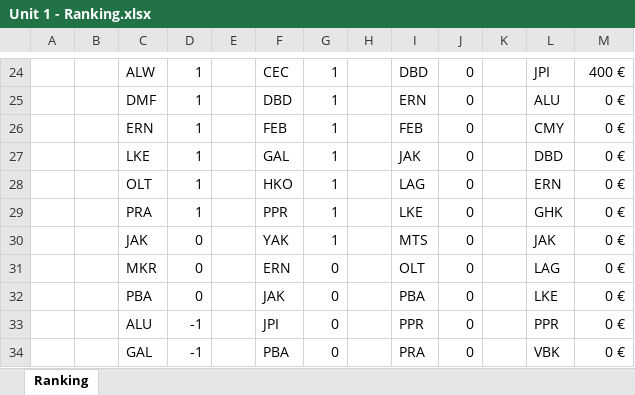
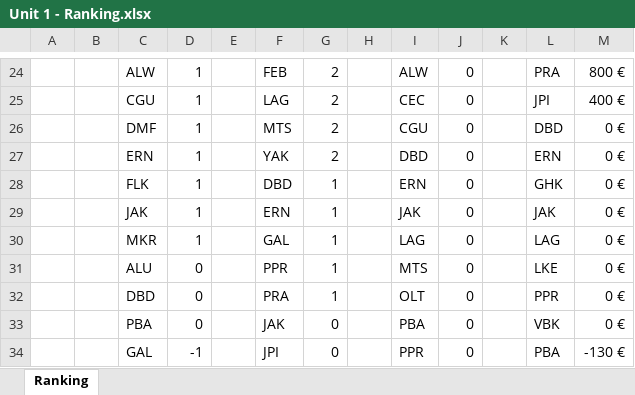
Before and after one commit to gab-lue/dashbd, an Excel workbook: Unit 1 - Ranking.xlsx, sheet Ranking, drawn as a sheet; only a part is shown, gaps mark what is left out; values as stored, in another font and other column widths than the file's, no borders; removed rows and columns are numbered as before the commit, all else as after; the diff covers the shown part only; the diff names each change by its address in the sheet, - before the commit and + after, or states it on an @@ line.

Commit message:
Add files via upload
liste 14.3

```diff
--- a/Unit 1 - Ranking.xlsx (sheet Ranking)
+++ b/Unit 1 - Ranking.xlsx (sheet Ranking)
-F24: CEC
+F24: FEB
-G24: 1
+G24: 2
-I24: DBD
+I24: ALW
-L24: JPI
+L24: PRA
-M24: 400 €
+M24: 800 €
+row 25:  |  | CGU | 1 |  | LAG | 2 |  | CEC | 0 |  | JPI | 400 €
-F26: DBD
+F26: MTS
-G26:G27: 1
+G26:G27: 2
-I26: ERN
+I26: CGU
-L26: ALU
+L26: DBD
-F27: FEB
+F27: YAK
-I27: FEB
+I27: DBD
-L27: CMY
+L27: ERN
-row 27:  |  | LKE | 1 |  | GAL | 1 |  | JAK | 0 |  | DBD | 0 €
-row 28:  |  | OLT | 1 |  | HKO | 1 |  | LAG | 0 |  | ERN | 0 €
-C28: PRA
+C28: FLK
-F28: PPR
+F28: DBD
-I28: LKE
+I28: ERN
-D29:D30: 0
+D29:D30: 1
-F29: YAK
+F29: ERN
-I29: MTS
+I29: JAK
-F30: ERN
+F30: GAL
-G30: 0
+G30: 1
-I30: OLT
+I30: LAG
+row 31:  |  | ALU | 0 |  | PPR | 1 |  | MTS | 0 |  | LKE | 0 €
+row 32:  |  | DBD | 0 |  | PRA | 1 |  | OLT | 0 |  | PPR | 0 €
-L33: LKE
+L33: VBK
-row 33:  |  | ALU | -1 |  | JPI | 0 |  | PPR | 0 |  | PPR | 0 €
-F34: PBA
+F34: JPI
-I34: PRA
+I34: PPR
-L34: VBK
+L34: PBA
-M34: 0 €
+M34: -130 €
```
Also changed, not shown: 11 added rows, 11 removed rows and 47 edited cells elsewhere in this sheet, formulas that keep their value.
